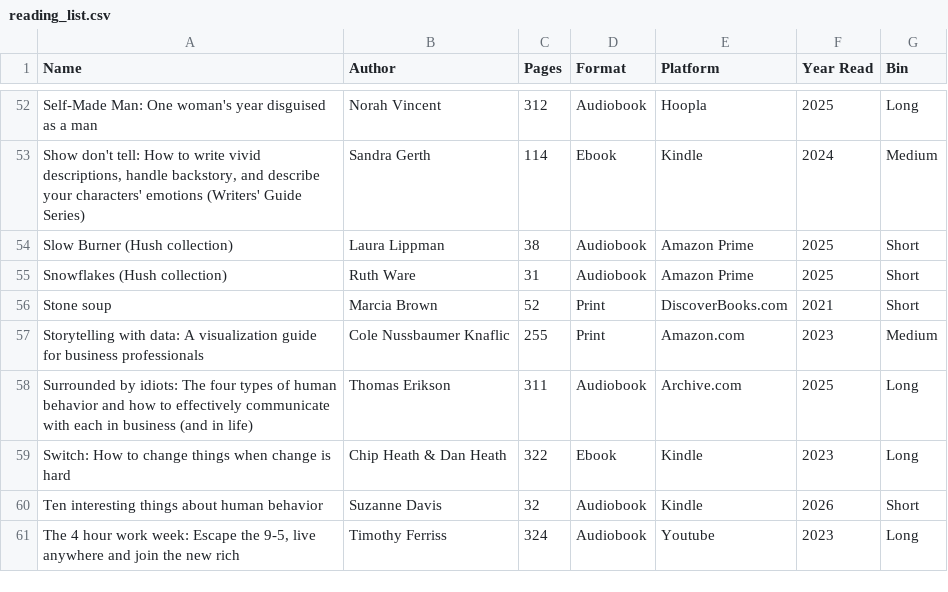
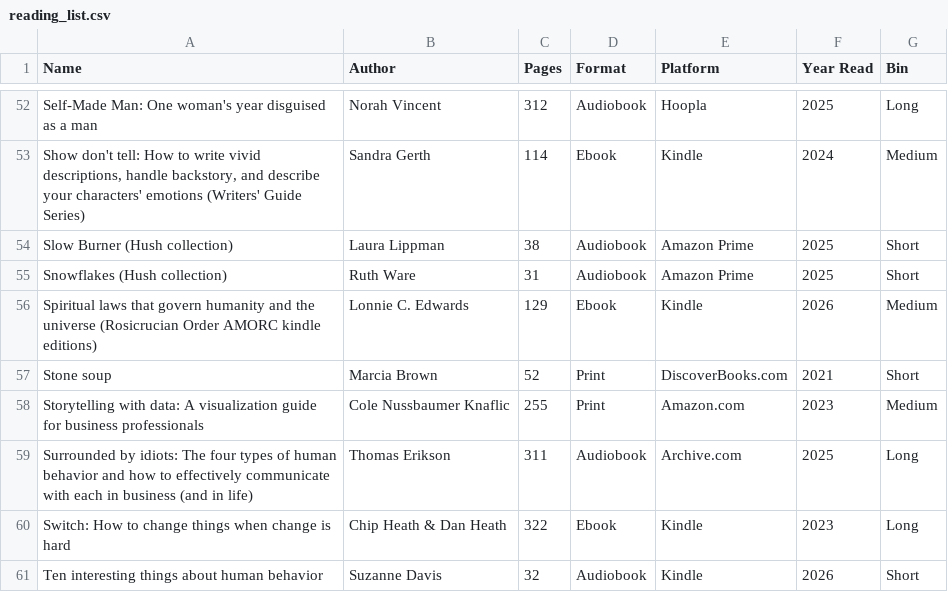
Before and after one commit to Sonya-7/PersonalReadingTrends, a CSV file: reading_list.csv, drawn as a sheet; only a part is shown, gaps mark what is left out; the shorter side is filled out with more unchanged rows; the diff names each change by its address in the sheet, - before the commit and + after, or states it on an @@ line.

Commit message:
Update reading_list.csv

```diff
--- a/reading_list.csv
+++ b/reading_list.csv
+row 56: Spiritual laws that govern humanity and the universe (Rosicrucian Order AMORC kindle editions) | Lonnie C. Edwards | 129 | Ebook | Kindle | 2026 | Medium
```
